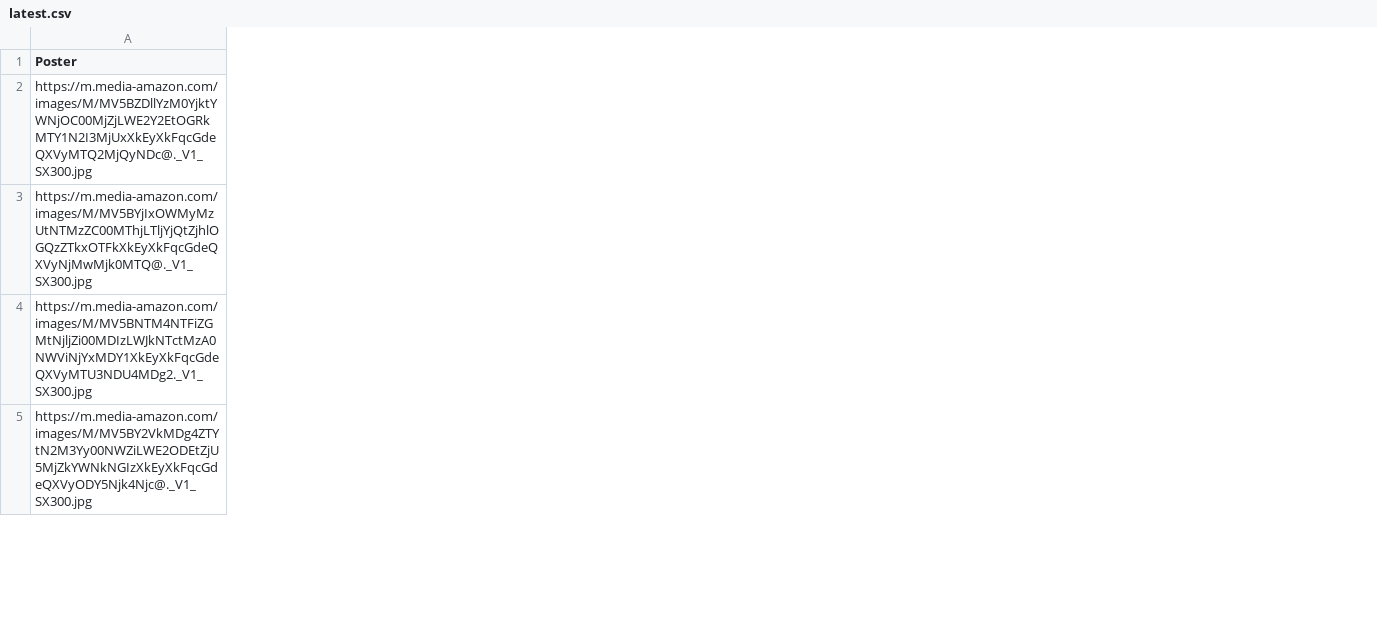
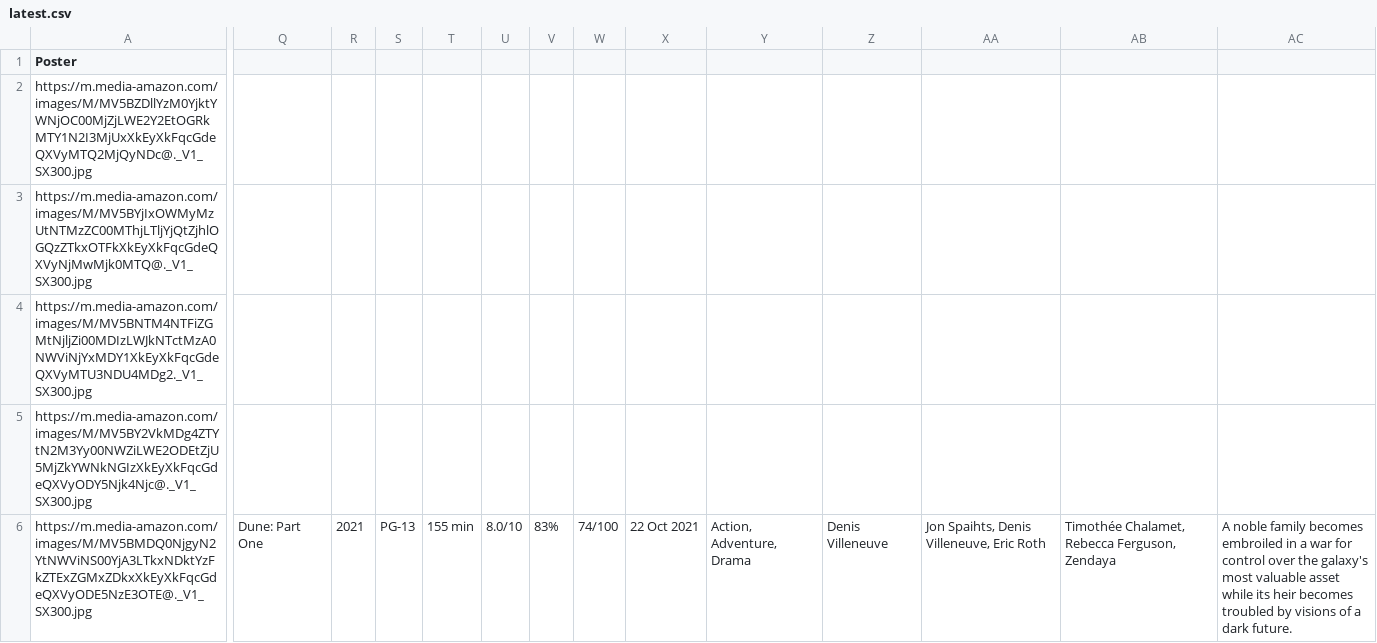
Before and after one commit to hexcatprime/Capstone, a CSV file: csv/latest.csv, drawn as a sheet; only a part is shown, gaps mark what is left out; rows hold the shown columns only; the diff covers the shown part only; the diff names each change by its address in the sheet, - before the commit and + after, or states it on an @@ line.

```diff
--- a/csv/latest.csv
+++ b/csv/latest.csv
+column Q, empty
+column R, empty
+column S, empty
+column T, empty
+column U, empty
+column V, empty
+column W, empty
+column X, empty
+column Y, empty
+column Z, empty
+column AA, empty
+column AB, empty
+column AC, empty
+row 6: https://m.media-amazon.com/images/M/MV5BMDQ0NjgyN2YtNWViNS00YjA3LTkxNDktYzFkZTExZGMxZDkxXkEyXkFqcGdeQXVyODE5NzE3OTE@._V1_SX300.jpg | Dune: Part One | 2021 | PG-13 | 155 min | 8.0/10 | 83% | 74/100 | 22 Oct 2021 | Action, Adventure, Drama | Denis Villeneuve | Jon Spaihts, Denis Villeneuve, Eric Roth | Timothée Chalamet, Rebecca Ferguson, Zendaya | A noble family becomes embroiled in a war for control over the galaxy's most valuable asset while its heir becomes troubled by visions of a dark future.
```
Also changed, not shown: 1 added column and 28 edited cells elsewhere in this file, 3 other files.
